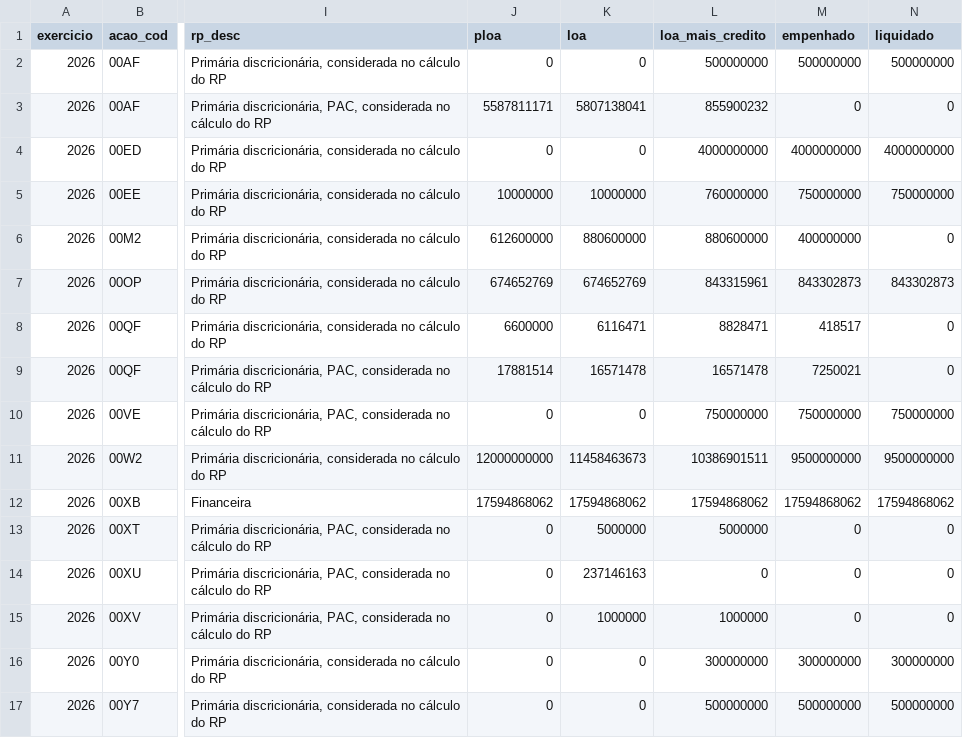
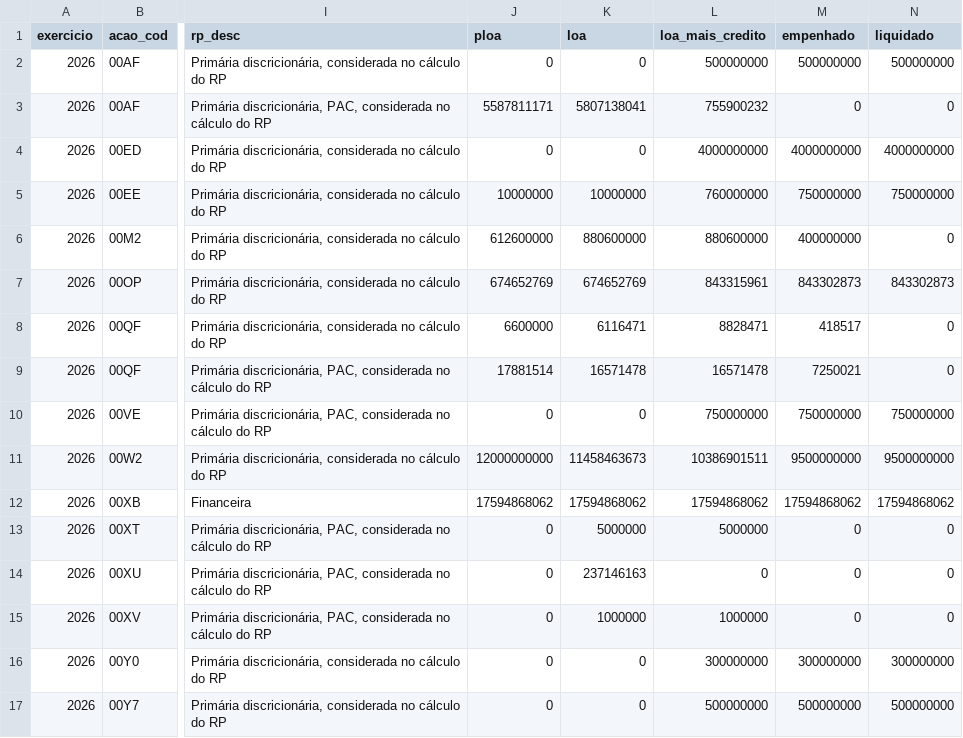
Before and after one commit to hpmsc/painel_fundos, a CSV file: dados/bruto/siop_acoes_2026.csv, drawn as a sheet; only a part is shown, gaps mark what is left out; the diff names each change by its address in the sheet, - before the commit and + after, or states it on an @@ line.

```diff
--- a/dados/bruto/siop_acoes_2026.csv
+++ b/dados/bruto/siop_acoes_2026.csv
-L3 (loa_mais_credito): 855900232
+L3 (loa_mais_credito): 755900232
```
Also changed, not shown: dados/bruto/siop_2026.csv, dados/bruto/siop_fontes_2026.csv, 2 other files.
